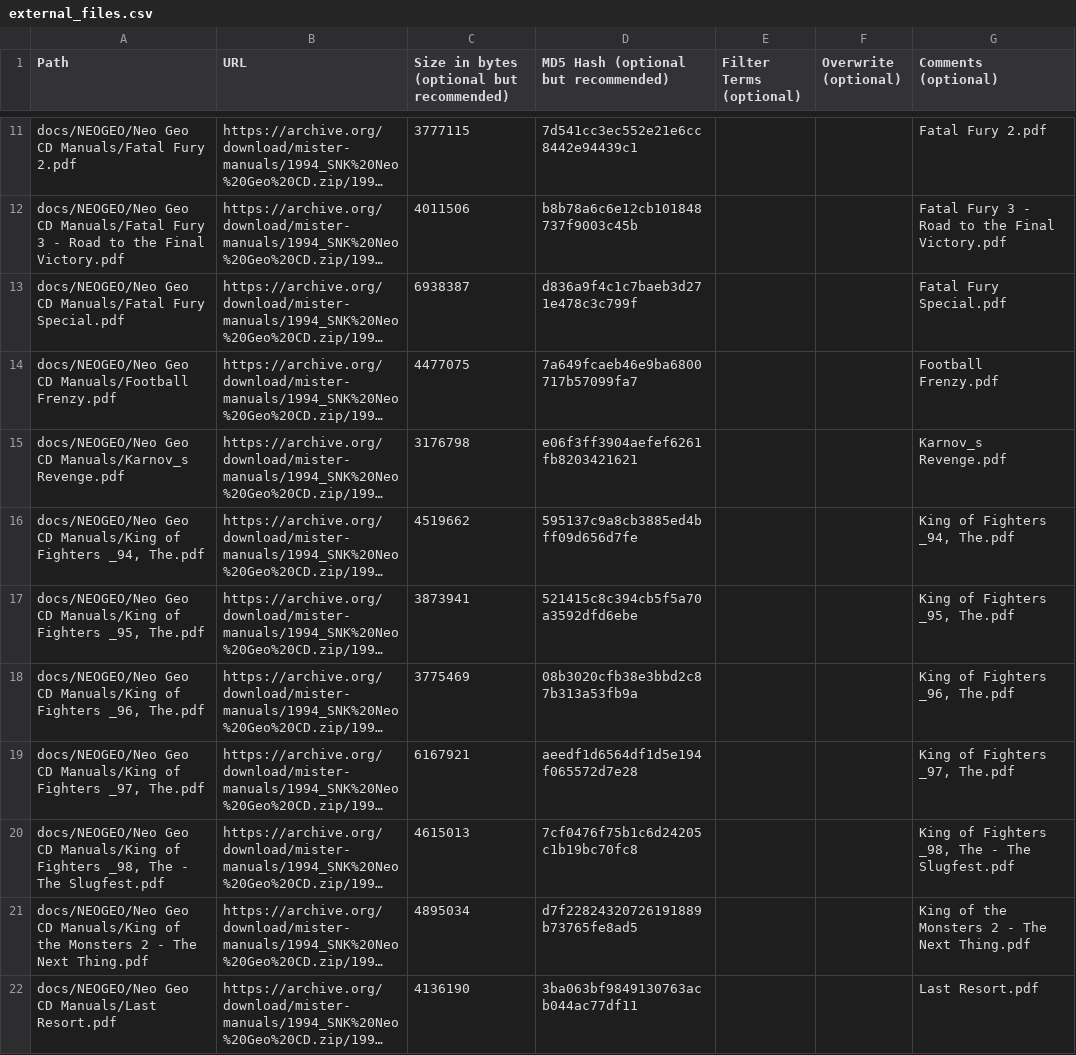
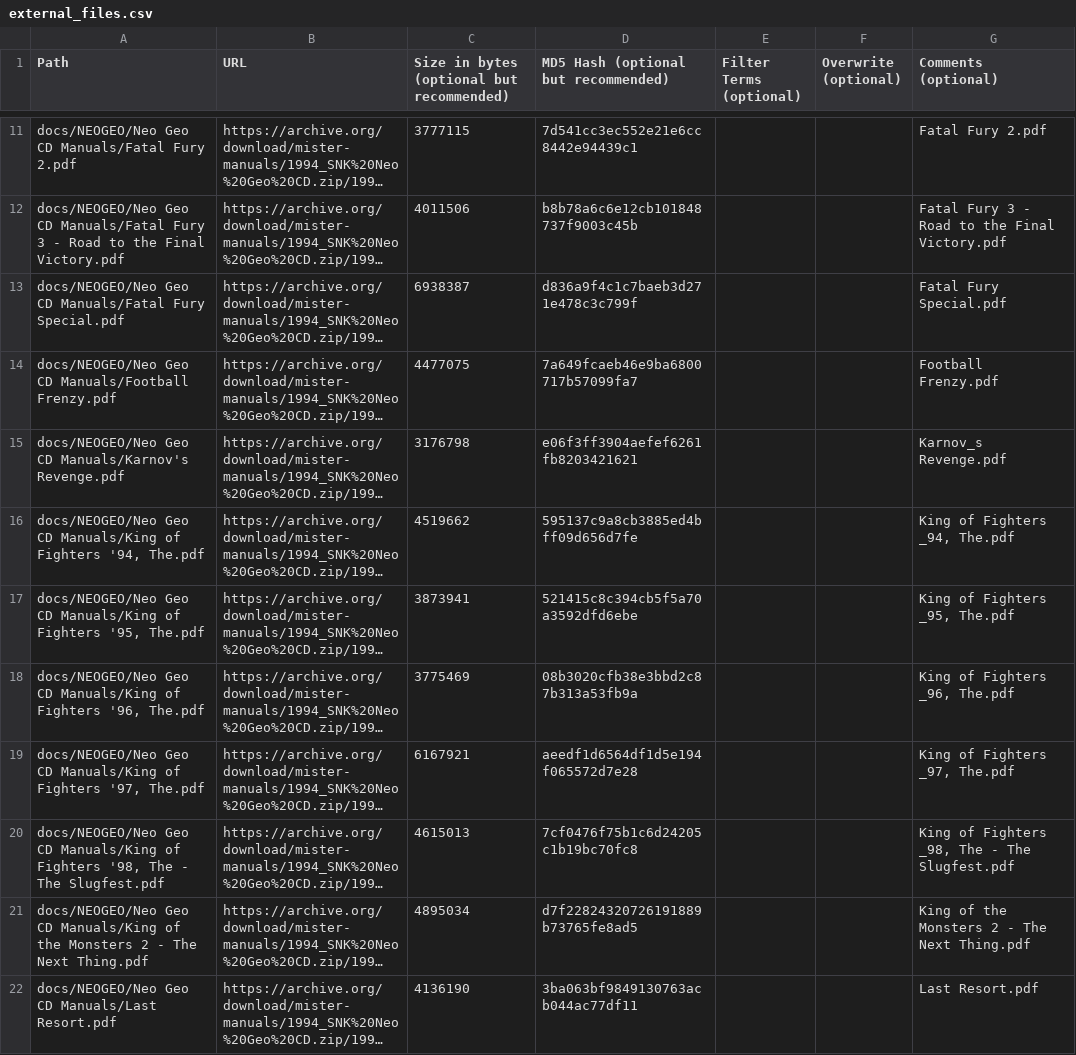
Before and after one commit to ajgowans/manualsdb-neogeocd, a CSV file: external_files.csv, drawn as a sheet; only a part is shown, gaps mark what is left out; long unchanged cells end in …; the diff names each change by its address in the sheet, - before the commit and + after, or states it on an @@ line.

Commit message:
Update external_files.csv

```diff
--- a/external_files.csv
+++ b/external_files.csv
-A15 (Path): …Geo CD Manuals/Karnov_s Revenge.pdf
+A15 (Path): …Geo CD Manuals/Karnov's Revenge.pdf
-A16 (Path): …of Fighters _94, The.pdf
+A16 (Path): …of Fighters '94, The.pdf
-A17 (Path): …of Fighters _95, The.pdf
+A17 (Path): …of Fighters '95, The.pdf
-A18 (Path): …of Fighters _96, The.pdf
+A18 (Path): …of Fighters '96, The.pdf
-A19 (Path): …of Fighters _97, The.pdf
+A19 (Path): …of Fighters '97, The.pdf
-A20 (Path): …of Fighters _98, The -…
+A20 (Path): …of Fighters '98, The -…
```
